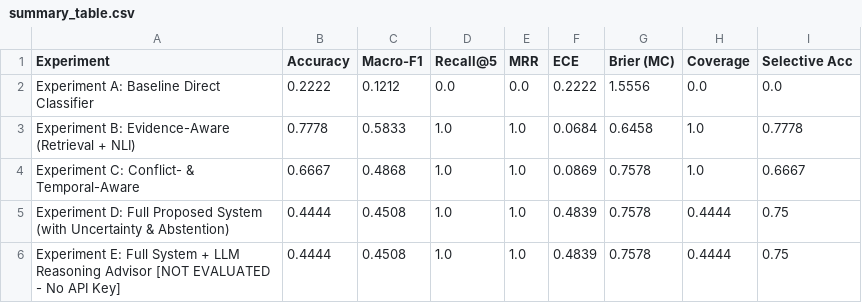
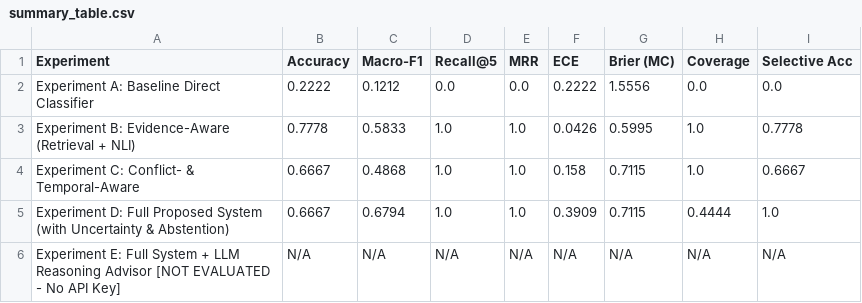
Before and after one commit to saaket2006/Evidence-Grounded-Misinformation-Verification-with-Conflict-Temporal-and-Uncertainty-Aware-Reasoning, a CSV file: results/controlled/summary_table.csv, drawn as a sheet.

Commit message:
feat: add processed datasets, experiment results, and benchmark validation scripts

```diff
--- a/results/controlled/summary_table.csv
+++ b/results/controlled/summary_table.csv
@@ -2,5 +2,5 @@ Experiment,Accuracy,Macro-F1,Recall@5,MRR,ECE,Brier (MC),Coverage,Selective Acc
 Experiment A: Baseline Direct Classifier,0.2222,0.1212,0.0,0.0,0.2222,1.5556,0.0,0.0
-Experiment B: Evidence-Aware (Retrieval + NLI),0.7778,0.5833,1.0,1.0,0.0684,0.6458,1.0,0.7778
-Experiment C: Conflict- & Temporal-Aware,0.6667,0.4868,1.0,1.0,0.0869,0.7578,1.0,0.6667
-Experiment D: Full Proposed System (with Uncertainty & Abstention),0.4444,0.4508,1.0,1.0,0.4839,0.7578,0.4444,0.75
-Experiment E: Full System + LLM Reasoning Advisor [NOT EVALUATED - No API Key],0.4444,0.4508,1.0,1.0,0.4839,0.7578,0.4444,0.75
+Experiment B: Evidence-Aware (Retrieval + NLI),0.7778,0.5833,1.0,1.0,0.0426,0.5995,1.0,0.7778
+Experiment C: Conflict- & Temporal-Aware,0.6667,0.4868,1.0,1.0,0.158,0.7115,1.0,0.6667
+Experiment D: Full Proposed System (with Uncertainty & Abstention),0.6667,0.6794,1.0,1.0,0.3909,0.7115,0.4444,1.0
+Experiment E: Full System + LLM Reasoning Advisor [NOT EVALUATED - No API Key],N/A,N/A,N/A,N/A,N/A,N/A,N/A,N/A
```
Also changed, not shown: results/summary_table.csv, 31 other files.
